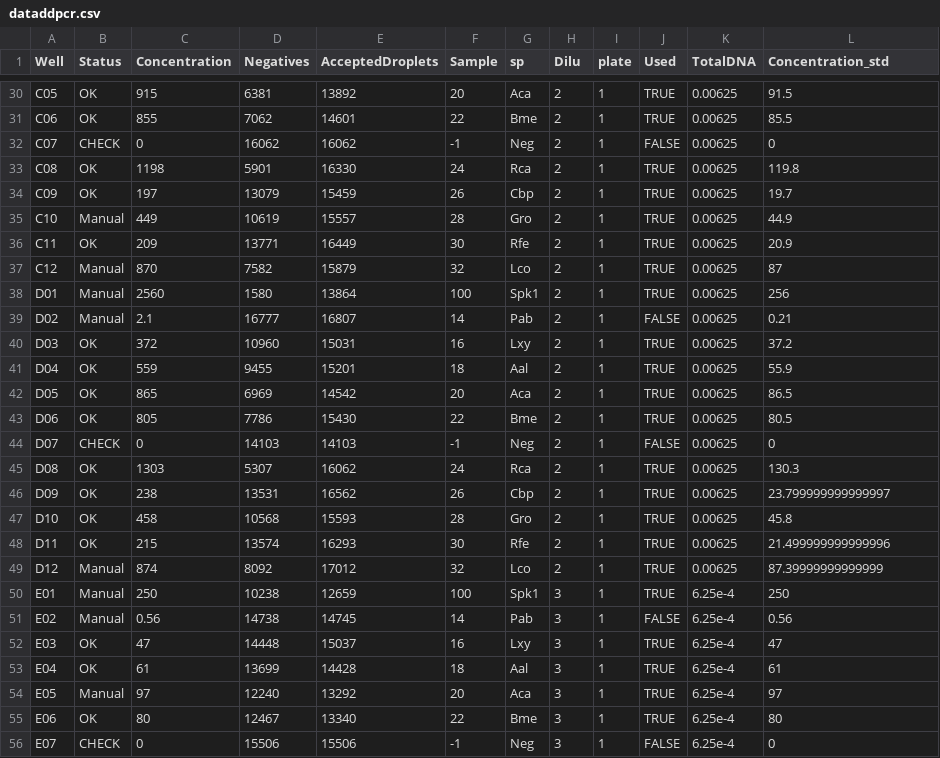
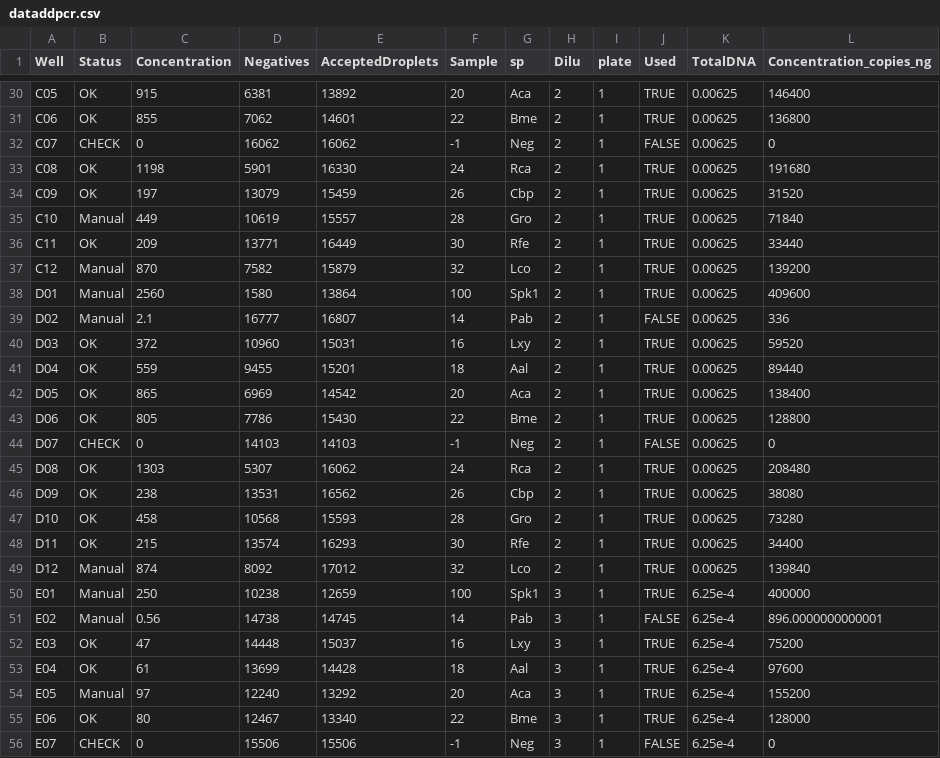
Before and after one commit to LECA-MALBIO/metabar-bias, a CSV file: data/dataddpcr.csv, drawn as a sheet; only a part is shown, gaps mark what is left out; the diff covers the shown part only; the diff names each change by its address in the sheet, - before the commit and + after, or states it on an @@ line.

```diff
--- a/data/dataddpcr.csv
+++ b/data/dataddpcr.csv
-L1: Concentration_std
+L1: Concentration_copies_ng
-L30 (Concentration_copies_ng): 91.5
+L30 (Concentration_copies_ng): 146400
-L31 (Concentration_copies_ng): 85.5
+L31 (Concentration_copies_ng): 136800
-L33 (Concentration_copies_ng): 119.8
+L33 (Concentration_copies_ng): 191680
-L34 (Concentration_copies_ng): 19.7
+L34 (Concentration_copies_ng): 31520
-L35 (Concentration_copies_ng): 44.9
+L35 (Concentration_copies_ng): 71840
-L36 (Concentration_copies_ng): 20.9
+L36 (Concentration_copies_ng): 33440
-L37 (Concentration_copies_ng): 87
+L37 (Concentration_copies_ng): 139200
-L38 (Concentration_copies_ng): 256
+L38 (Concentration_copies_ng): 409600
-L39 (Concentration_copies_ng): 0.21
+L39 (Concentration_copies_ng): 336
-L40 (Concentration_copies_ng): 37.2
+L40 (Concentration_copies_ng): 59520
-L41 (Concentration_copies_ng): 55.9
+L41 (Concentration_copies_ng): 89440
-L42 (Concentration_copies_ng): 86.5
+L42 (Concentration_copies_ng): 138400
-L43 (Concentration_copies_ng): 80.5
+L43 (Concentration_copies_ng): 128800
-L45 (Concentration_copies_ng): 130.3
+L45 (Concentration_copies_ng): 208480
-L46 (Concentration_copies_ng): 23.799999999999997
+L46 (Concentration_copies_ng): 38080
-L47 (Concentration_copies_ng): 45.8
+L47 (Concentration_copies_ng): 73280
-L48 (Concentration_copies_ng): 21.499999999999996
+L48 (Concentration_copies_ng): 34400
-L49 (Concentration_copies_ng): 87.39999999999999
+L49 (Concentration_copies_ng): 139840
-L50 (Concentration_copies_ng): 250
+L50 (Concentration_copies_ng): 400000
-L51 (Concentration_copies_ng): 0.56
+L51 (Concentration_copies_ng): 896.0000000000001
-L52 (Concentration_copies_ng): 47
+L52 (Concentration_copies_ng): 75200
-L53 (Concentration_copies_ng): 61
+L53 (Concentration_copies_ng): 97600
-L54 (Concentration_copies_ng): 97
+L54 (Concentration_copies_ng): 155200
-L55 (Concentration_copies_ng): 80
+L55 (Concentration_copies_ng): 128000
```
Also changed, not shown: 102 edited cells elsewhere in this file, 11 other files.
